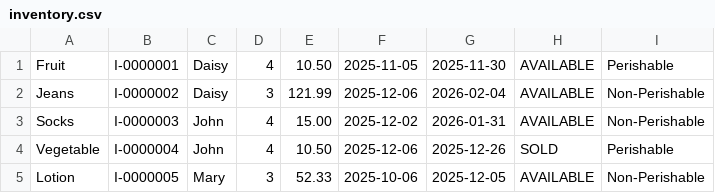
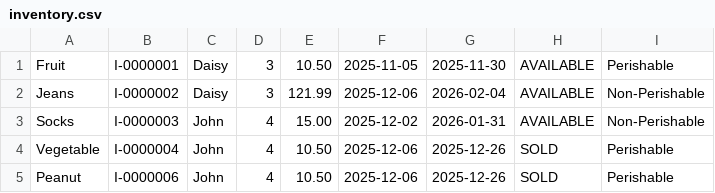
Before and after one commit to John-Arcel/Capstone-Consignment-System, a CSV file: Capstone/data/V-0000001/inventory.csv, drawn as a sheet.

```diff
--- a/Capstone/data/V-0000001/inventory.csv
+++ b/Capstone/data/V-0000001/inventory.csv
@@ -1,2 +1,2 @@
-Fruit,I-0000001,Daisy,4,10.50,2025-11-05,2025-11-30,AVAILABLE,Perishable
+Fruit,I-0000001,Daisy,3,10.50,2025-11-05,2025-11-30,AVAILABLE,Perishable
 Jeans,I-0000002,Daisy,3,121.99,2025-12-06,2026-02-04,AVAILABLE,Non-Perishable
@@ -4,2 +4,2 @@ Socks,I-0000003,John,4,15.00,2025-12-02,2026-01-31,AVAILABLE,Non-Perishable
 Vegetable,I-0000004,John,4,10.50,2025-12-06,2025-12-26,SOLD,Perishable
-Lotion,I-0000005,Mary,3,52.33,2025-10-06,2025-12-05,AVAILABLE,Non-Perishable
+Peanut,I-0000006,John,4,10.50,2025-12-06,2025-12-26,SOLD,Perishable
```
Also changed, not shown: 10 other files.
